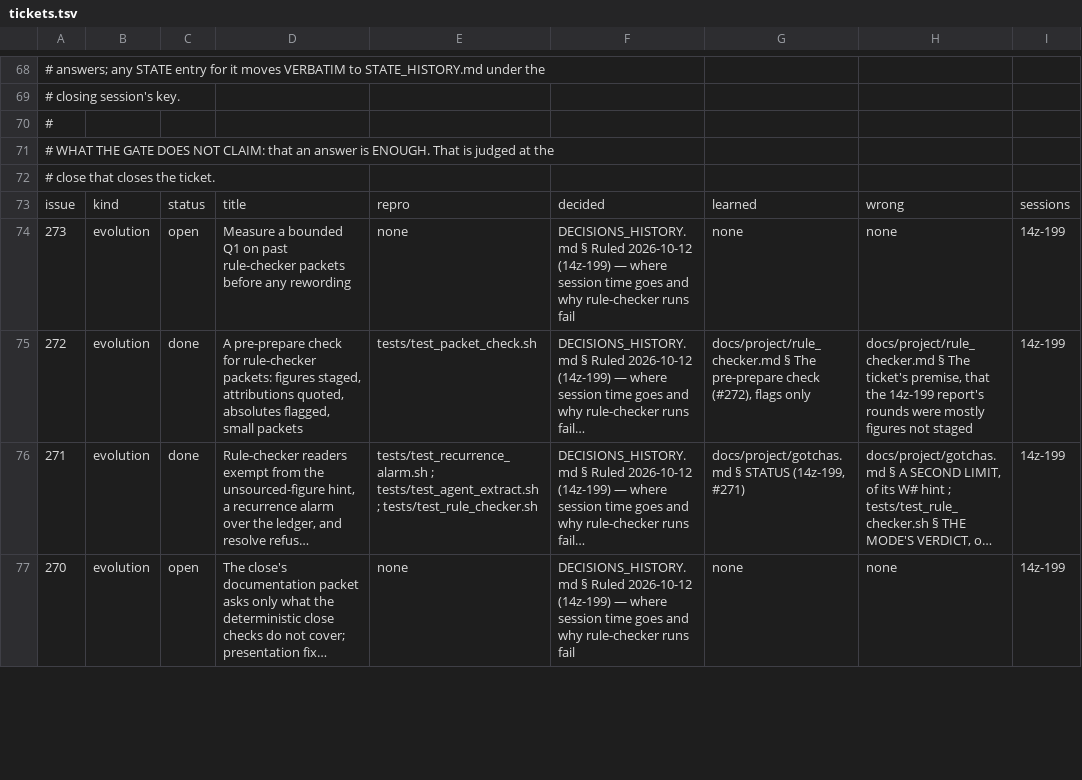
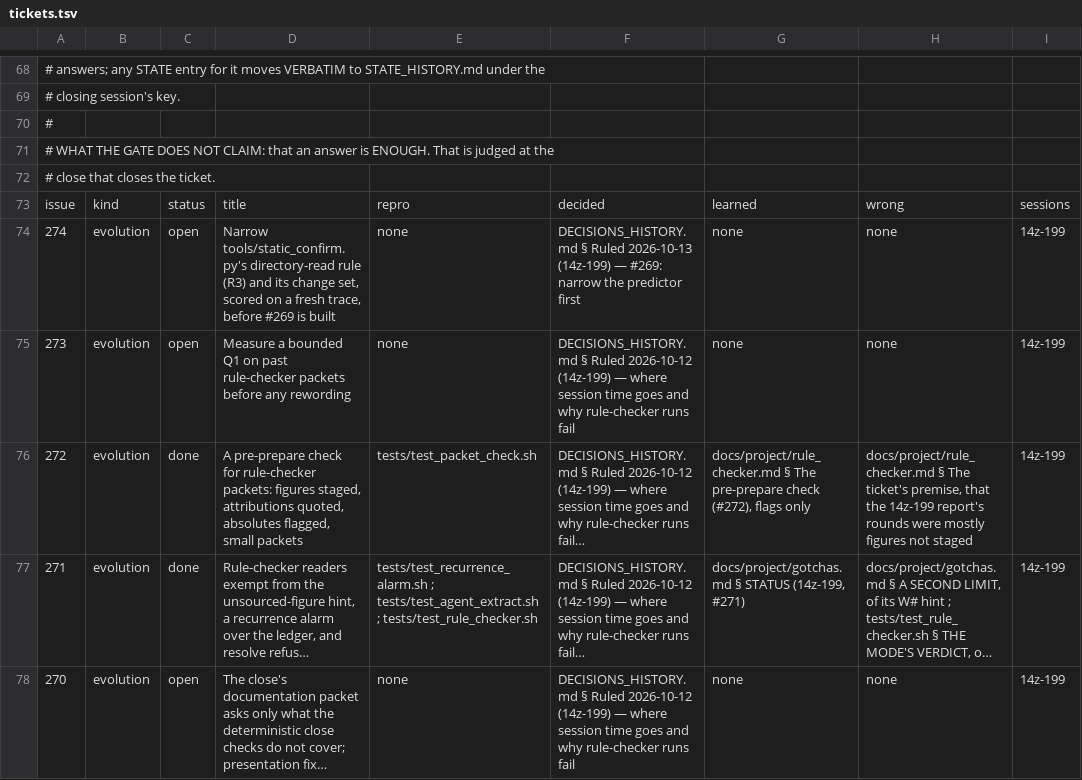
Before and after one commit to DefinitelyFrenchName/VampireSaved, a TSV file: docs/project/tickets.tsv, drawn as a sheet; only a part is shown, gaps mark what is left out; long unchanged cells end in …; the diff covers the shown part only; the diff names each change by its address in the sheet, - before the commit and + after, or states it on an @@ line.

```diff
--- a/docs/project/tickets.tsv
+++ b/docs/project/tickets.tsv
+row 74: 274 | evolution | open | Narrow tools/static_confirm.py's directory-read rule (R3) and its change set, scored on a fresh trace, before #269 is built | none | DECISIONS_HISTORY.md § Ruled 2026-10-13 (14z-199) — #269: narrow the predictor first | none | none | 14z-199
```
Also changed, not shown: 1 edited cell elsewhere in this file, docs/project/tickets_github.tsv, 3 other files.
